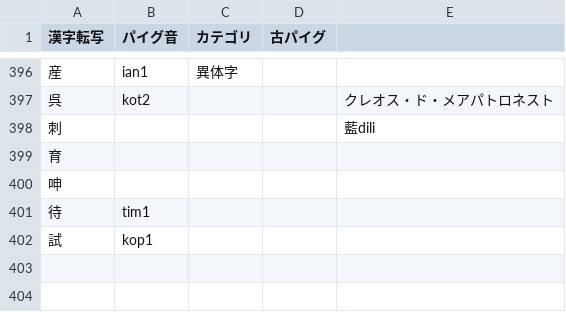
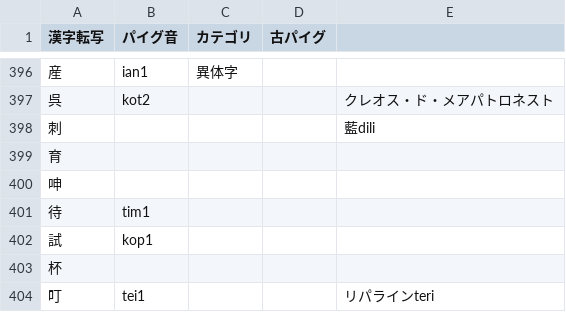
Before and after one commit to jurliyuuri/praige-zerp, a TSV file: パイグ語漢字転写早見表_mirror.tsv, drawn as a sheet; only a part is shown, gaps mark what is left out; the diff names each change by its address in the sheet, - before the commit and + after, or states it on an @@ line.

```diff
--- a/パイグ語漢字転写早見表_mirror.tsv
+++ b/パイグ語漢字転写早見表_mirror.tsv
+row 403: 杯
+row 404: 叮 | tei1 |  |  | リパラインteri
```
Also changed, not shown: 3 other files.
